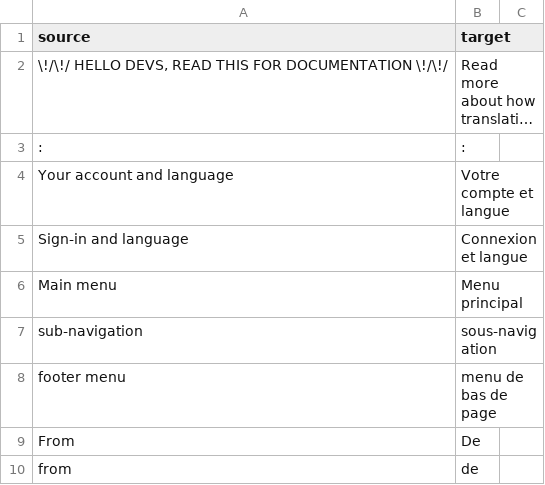
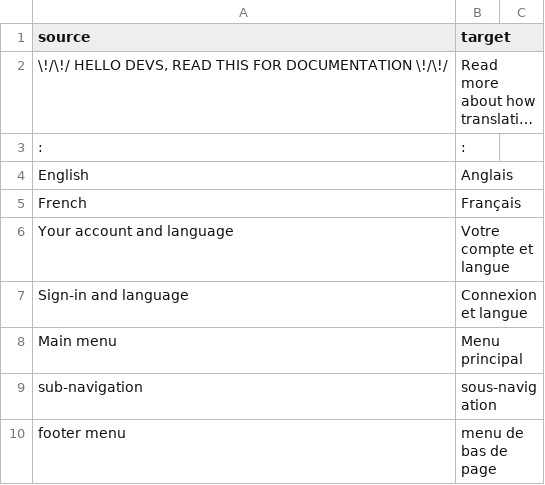
Before and after one commit to cds-snc/notification-admin, a CSV file: app/translations/csv/fr.csv, drawn as a sheet; only a part is shown; the shorter side is filled out with more unchanged rows; long unchanged cells end in ….

Commit message:
translationsç

```diff
--- a/app/translations/csv/fr.csv
+++ b/app/translations/csv/fr.csv
@@ -3,2 +3,4 @@
 ":"," :"
+"English","Anglais"
+"French","Français"
 "Your account and language","Votre compte et langue"
```
Also changed, not shown: 2 other files.
